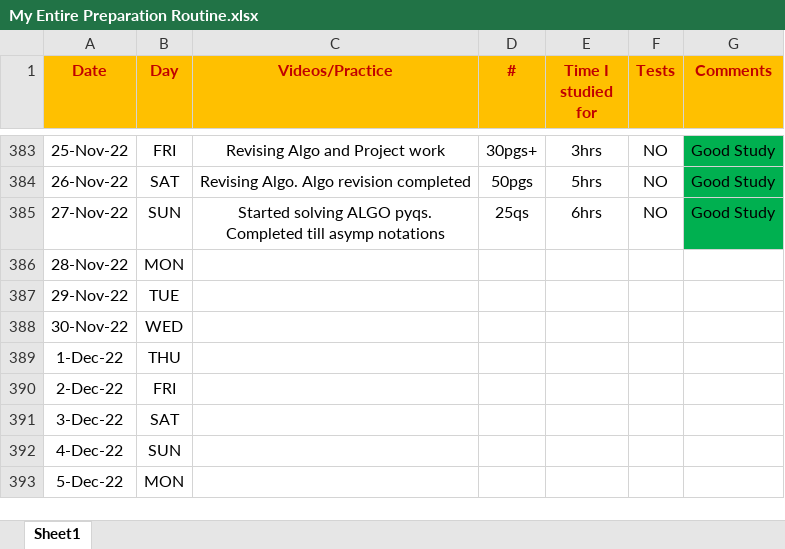
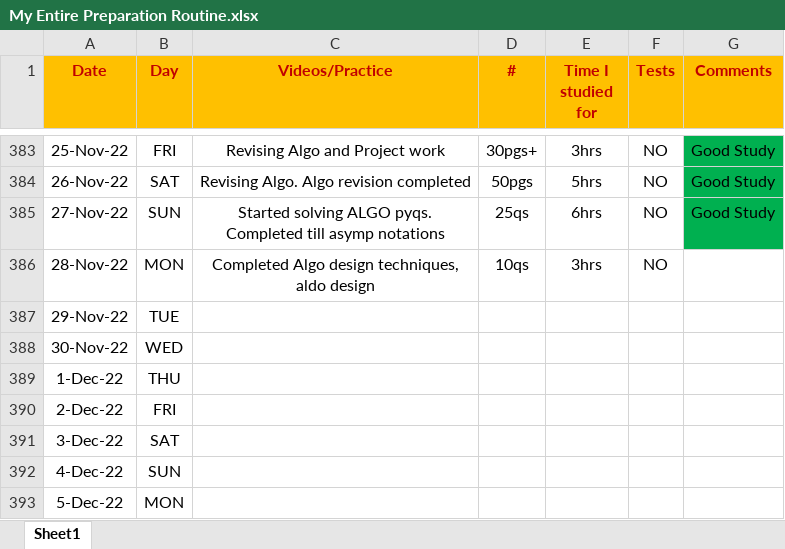
Before and after one commit to Abhrajyoti00/Abhrajyoti00-GATE_2022_2023, an Excel workbook: My Entire Preparation Routine.xlsx, sheet Sheet1, drawn as a sheet; only a part is shown, gaps mark what is left out; values as stored, in another font and other column widths than the file's, no borders; conditional formats not drawn; the diff names each change by its address in the sheet, - before the commit and + after, or states it on an @@ line.

Commit message:
Completed Algo design

```diff
--- a/My Entire Preparation Routine.xlsx (sheet Sheet1)
+++ b/My Entire Preparation Routine.xlsx (sheet Sheet1)
-C386 (Videos/Practice): (empty)
+C386 (Videos/Practice): Completed Algo design techniques, aldo design
-D386 (#): (empty)
+D386 (#): 10qs
-E386 (Time I studied for): (empty)
+E386 (Time I studied for): 3hrs
-F386 (Tests): (empty)
+F386 (Tests): NO
```
Also changed, not shown: 1 other file.
